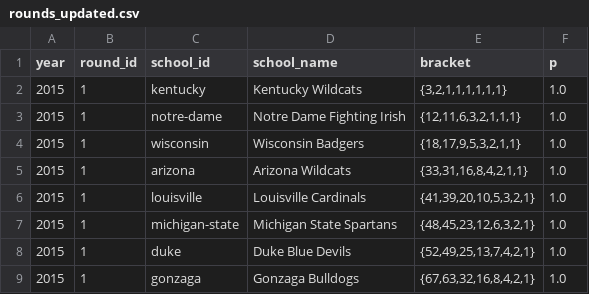
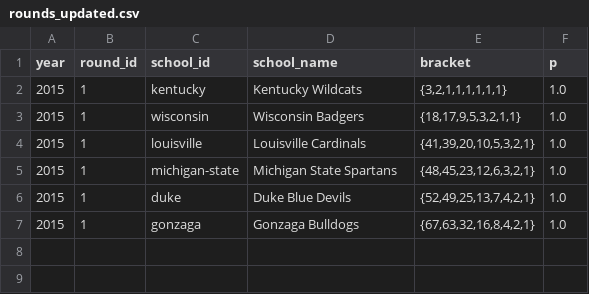
Before and after one commit to octonion/basketball-bracketology, a CSV file: tournament/rounds_updated.csv, drawn as a sheet.

```diff
--- a/tournament/rounds_updated.csv
+++ b/tournament/rounds_updated.csv
@@ -2,5 +2,3 @@ year,round_id,school_id,school_name,bracket,p
 2015,1,kentucky,Kentucky Wildcats,"{3,2,1,1,1,1,1,1}",1.0
-2015,1,notre-dame,Notre Dame Fighting Irish,"{12,11,6,3,2,1,1,1}",1.0
 2015,1,wisconsin,Wisconsin Badgers,"{18,17,9,5,3,2,1,1}",1.0
-2015,1,arizona,Arizona Wildcats,"{33,31,16,8,4,2,1,1}",1.0
 2015,1,louisville,Louisville Cardinals,"{41,39,20,10,5,3,2,1}",1.0
```
Also changed, not shown: tournament/champion_p.csv, tournament/round_p.csv, 2 other files.
